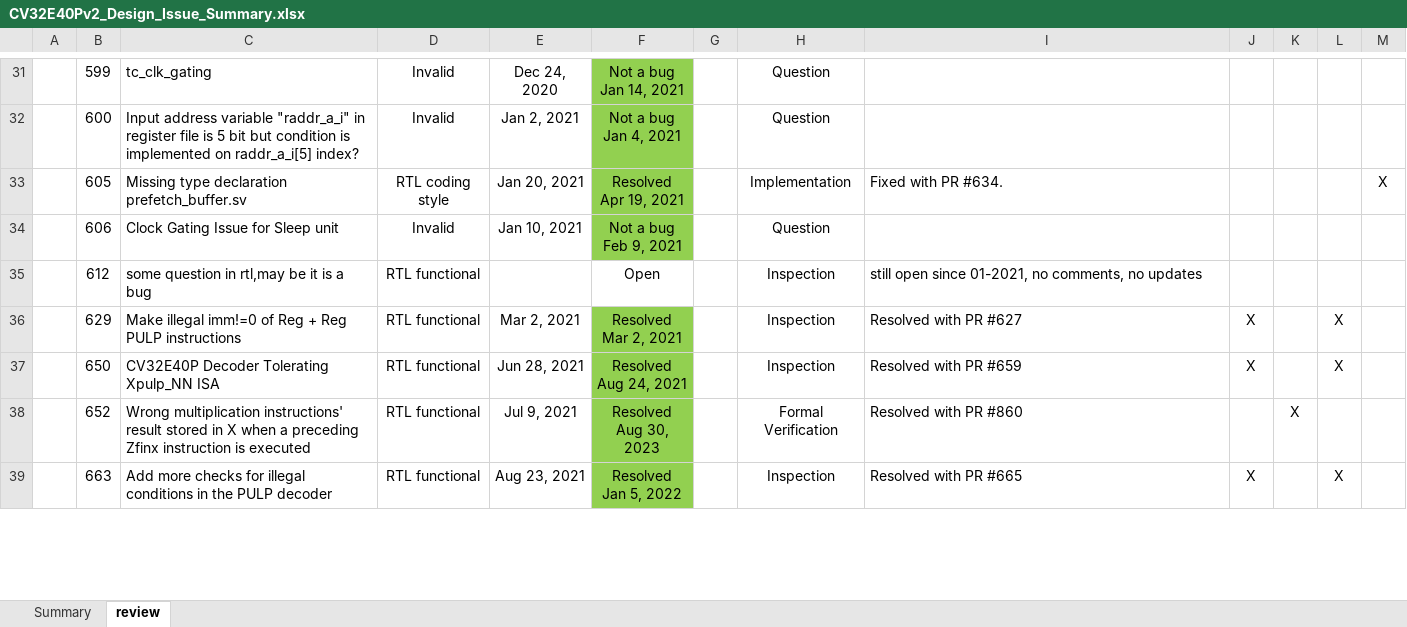
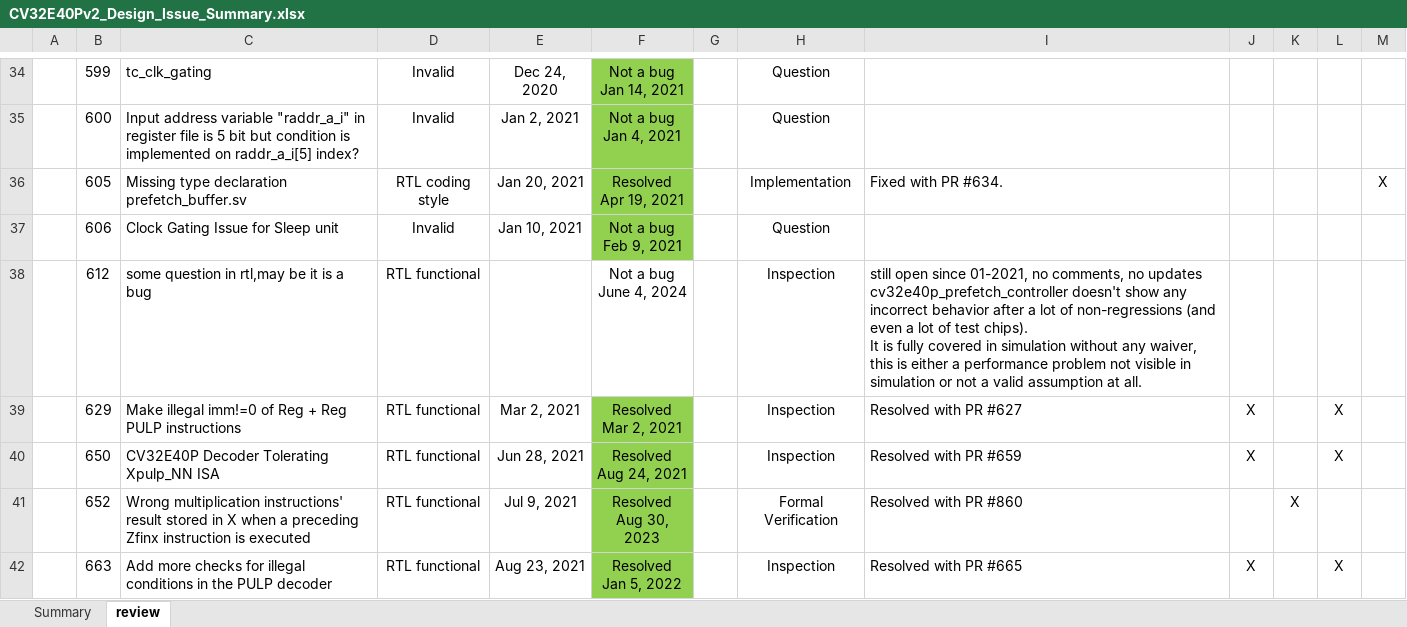
Before and after one commit to openhwgroup/programs, an Excel workbook: Project-Descriptions-and-Plans/CV32E40Pv2/Milestone-data/RTL_v1.8.0/CV32E40Pv2_Design_Issue_Summary.xlsx, sheet review, drawn as a sheet; only a part is shown, gaps mark what is left out; values as stored, in another font and other column widths than the file's, no borders; conditional formats not drawn; addresses are those after the commit; ↵ is a line break in a cell; the diff covers the shown part only; the diff names each change by its address in the sheet, - before the commit and + after, or states it on an @@ line.

```diff
--- a/Project-Descriptions-and-Plans/CV32E40Pv2/Milestone-data/RTL_v1.8.0/CV32E40Pv2_Design_Issue_Summary.xlsx (sheet review)
+++ b/Project-Descriptions-and-Plans/CV32E40Pv2/Milestone-data/RTL_v1.8.0/CV32E40Pv2_Design_Issue_Summary.xlsx (sheet review)
-F38: Open
+F38: Not a bug ↵ June 4, 2024
-I38: …no updates
+I38: …no updates ↵ cv32e40p_prefetch_controller doesn't show any incorrect behavior after a lot of non-regressions (and even a lot of test chips). ↵ It is fully covered in simulation without any waiver, this is either a performance problem not visible in simulation or not a valid assumption at all.
```
Also changed, not shown: 8 added rows, 11 hidden or unhidden rows and 6 edited cells elsewhere in this sheet, formulas that keep their value, hidden cells.
